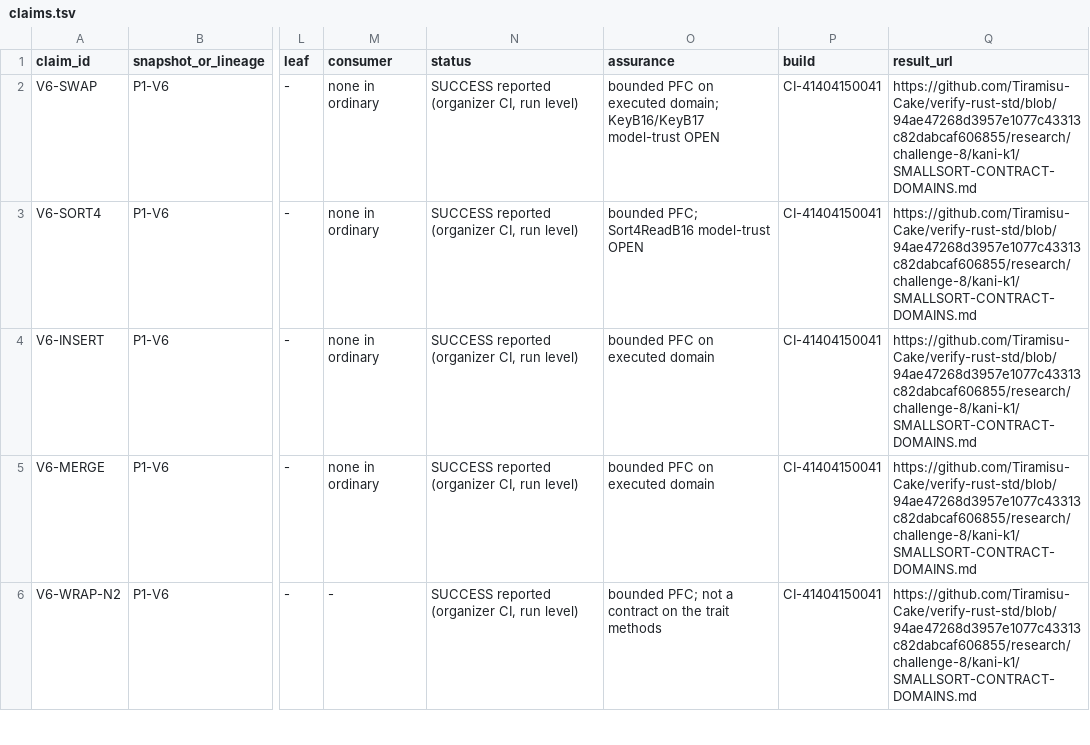
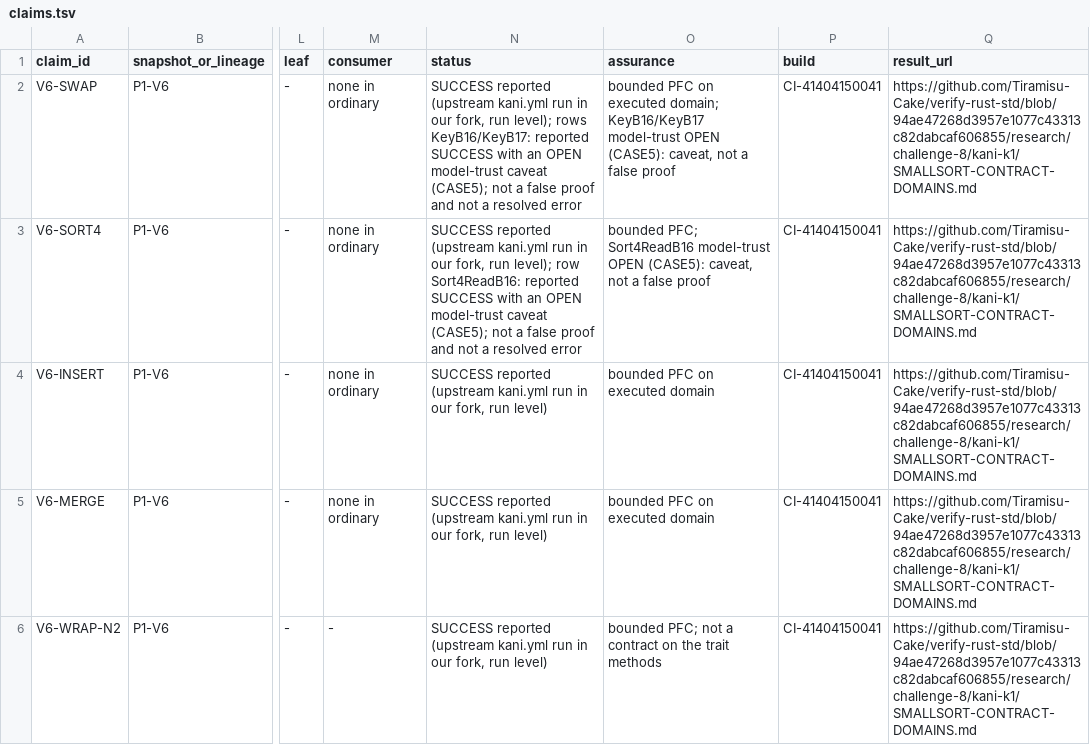
Before and after one commit to Tiramisu-Cake/verify-rust-std, a TSV file: research/challenge-8/audit-2026-11-03/claims.tsv, drawn as a sheet; only a part is shown, gaps mark what is left out; the diff covers the shown part only; the diff names each change by its address in the sheet, - before the commit and + after, or states it on an @@ line.

```diff
--- a/research/challenge-8/audit-2026-11-03/claims.tsv
+++ b/research/challenge-8/audit-2026-11-03/claims.tsv
-N2 (status): SUCCESS reported (organizer CI, run level)
+N2 (status): SUCCESS reported (upstream kani.yml run in our fork, run level); rows KeyB16/KeyB17: reported SUCCESS with an OPEN model-trust caveat (CASE5); not a false proof and not a resolved error
-O2 (assurance): …model-trust OPEN
+O2 (assurance): …model-trust OPEN (CASE5): caveat, not a false proof
-N3 (status): SUCCESS reported (organizer CI, run level)
+N3 (status): SUCCESS reported (upstream kani.yml run in our fork, run level); row Sort4ReadB16: reported SUCCESS with an OPEN model-trust caveat (CASE5); not a false proof and not a resolved error
-O3 (assurance): …model-trust OPEN
+O3 (assurance): …model-trust OPEN (CASE5): caveat, not a false proof
-N4:N6 (status): SUCCESS reported (organizer CI, run level)
+N4:N6 (status): SUCCESS reported (upstream kani.yml run in our fork, run level)
```
Also changed, not shown: 7 edited cells elsewhere in this file, research/challenge-8/audit-2026-11-03/findings.tsv, research/challenge-8/audit-2026-11-03/harnesses.tsv, 8 other files.
